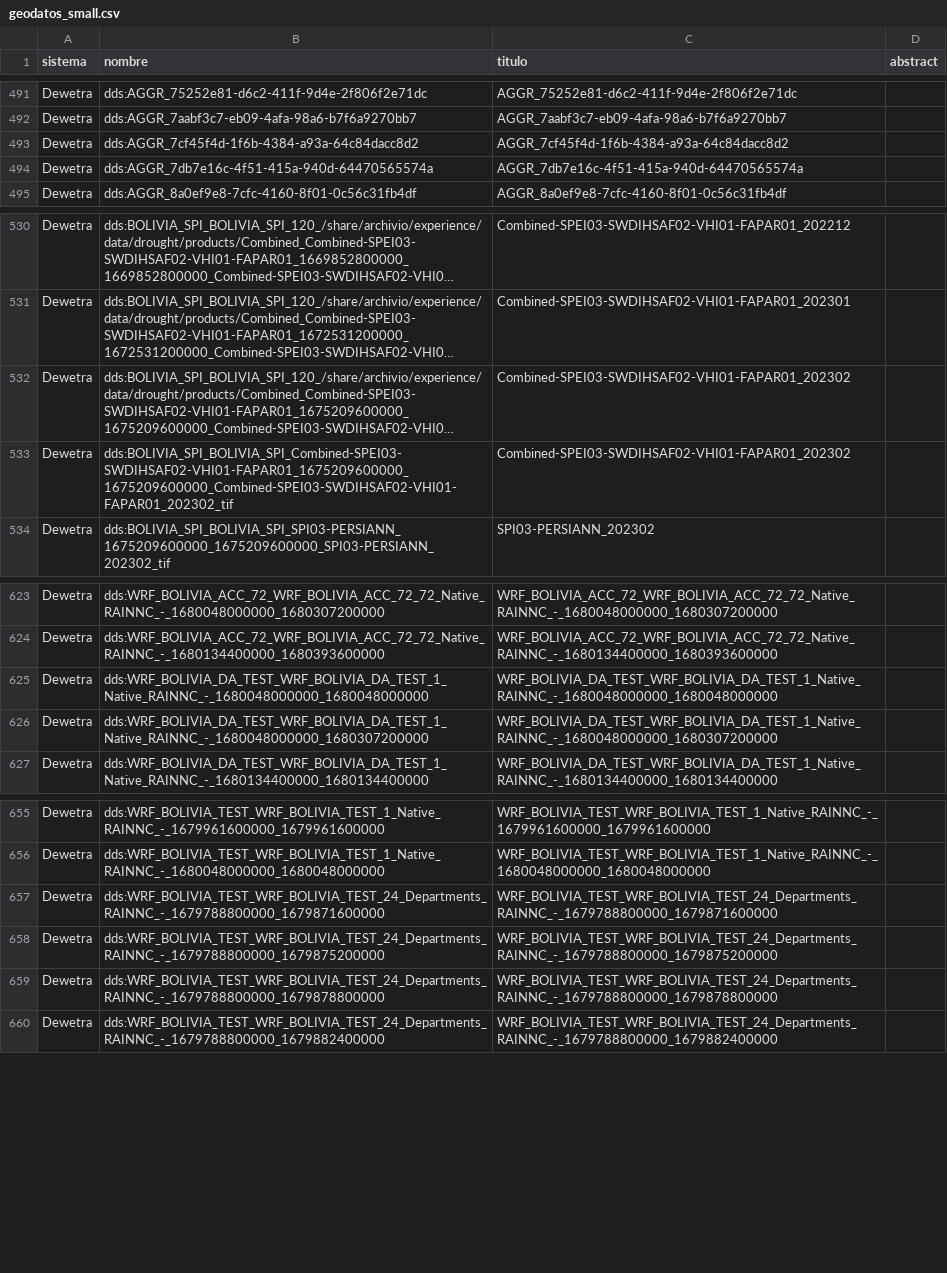
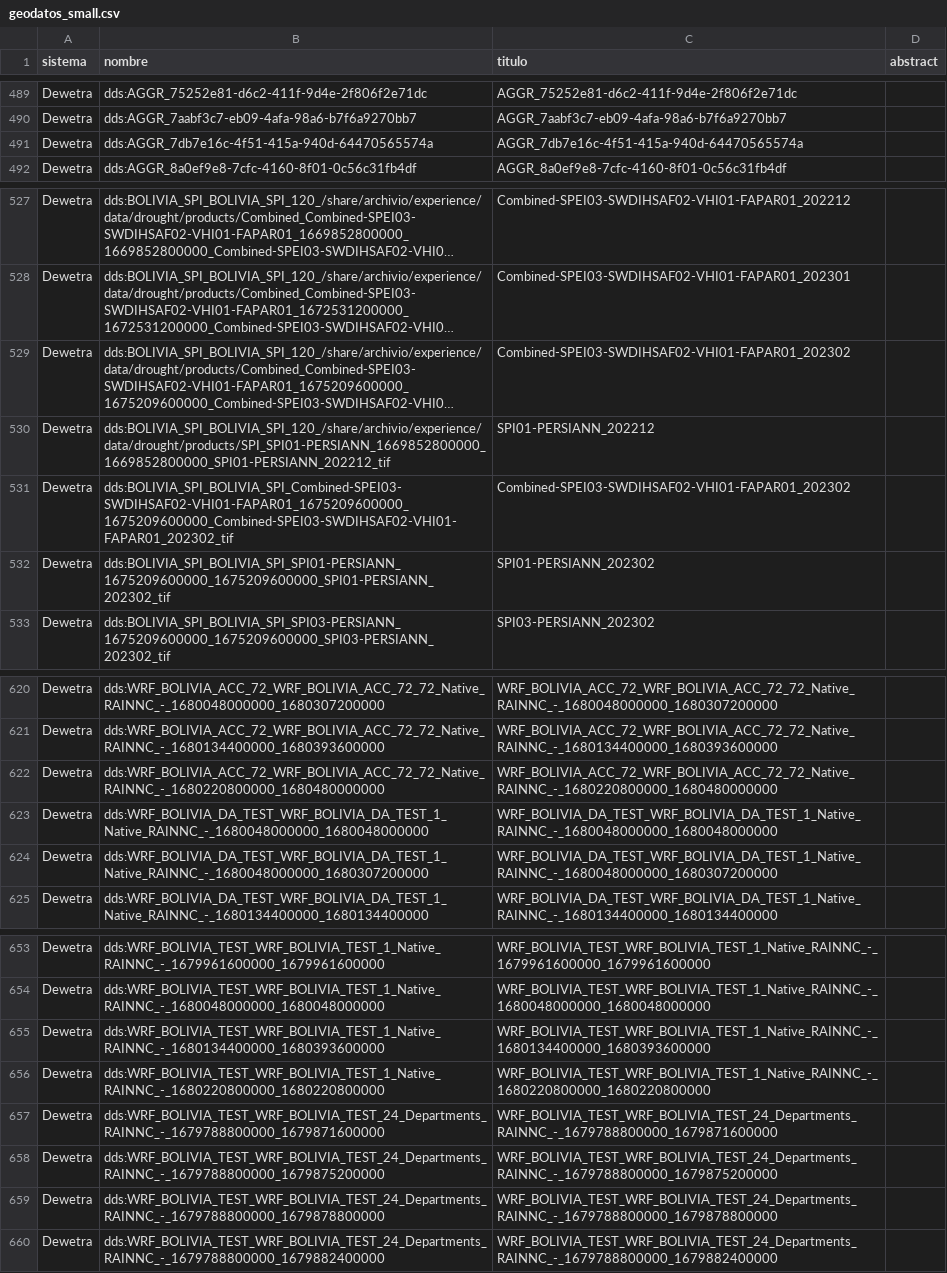
Before and after one commit to mauforonda/geodatos, a CSV file: geodatos_small.csv, drawn as a sheet; only a part is shown, gaps mark what is left out; long unchanged cells end in …; removed rows and columns are numbered as before the commit, all else as after; the diff covers the shown part only; the diff names each change by its address in the sheet, - before the commit and + after, or states it on an @@ line.

```diff
--- a/geodatos_small.csv
+++ b/geodatos_small.csv
-row 493: Dewetra | dds:AGGR_7cf45f4d-1f6b-4384-a93a-64c84dacc8d2 | AGGR_7cf45f4d-1f6b-4384-a93a-64c84dacc8d2
+row 530: Dewetra | dds:BOLIVIA_SPI_BOLIVIA_SPI_120_/share/archivio/experience/data/drought/products/SPI_SPI01-PERSIANN_1669852800000_1669852800000_SPI01-PERSIANN_202212_tif | SPI01-PERSIANN_202212
+row 532: Dewetra | dds:BOLIVIA_SPI_BOLIVIA_SPI_SPI01-PERSIANN_1675209600000_1675209600000_SPI01-PERSIANN_202302_tif | SPI01-PERSIANN_202302
+row 622: Dewetra | dds:WRF_BOLIVIA_ACC_72_WRF_BOLIVIA_ACC_72_72_Native_RAINNC_-_1680220800000_1680480000000 | WRF_BOLIVIA_ACC_72_WRF_BOLIVIA_ACC_72_72_Native_RAINNC_-_1680220800000_1680480000000
+row 655: Dewetra | dds:WRF_BOLIVIA_TEST_WRF_BOLIVIA_TEST_1_Native_RAINNC_-_1680134400000_1680393600000 | WRF_BOLIVIA_TEST_WRF_BOLIVIA_TEST_1_Native_RAINNC_-_1680134400000_1680393600000
+row 656: Dewetra | dds:WRF_BOLIVIA_TEST_WRF_BOLIVIA_TEST_1_Native_RAINNC_-_1680220800000_1680220800000 | WRF_BOLIVIA_TEST_WRF_BOLIVIA_TEST_1_Native_RAINNC_-_1680220800000_1680220800000
```
Also changed, not shown: 11 added rows, 12 removed rows and 2 edited cells elsewhere in this file, 1 other file.
